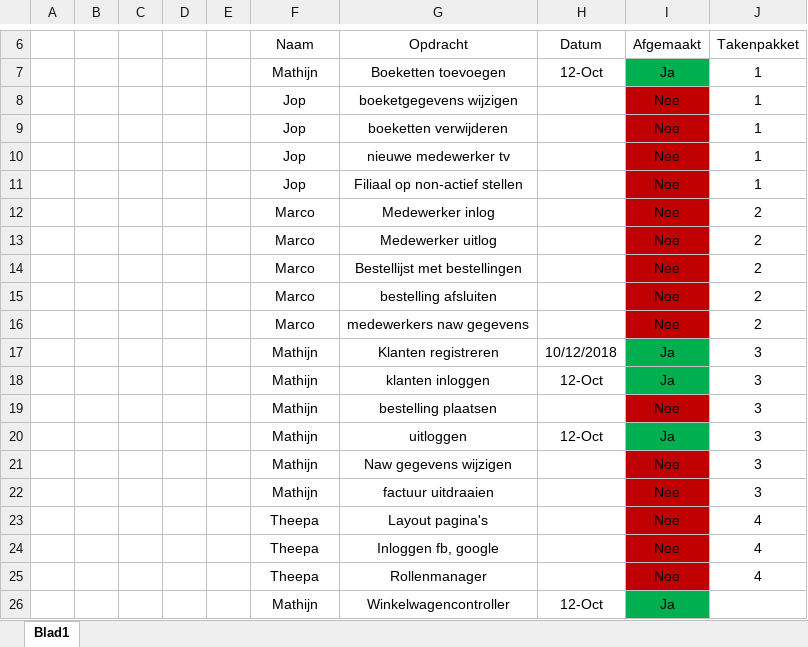
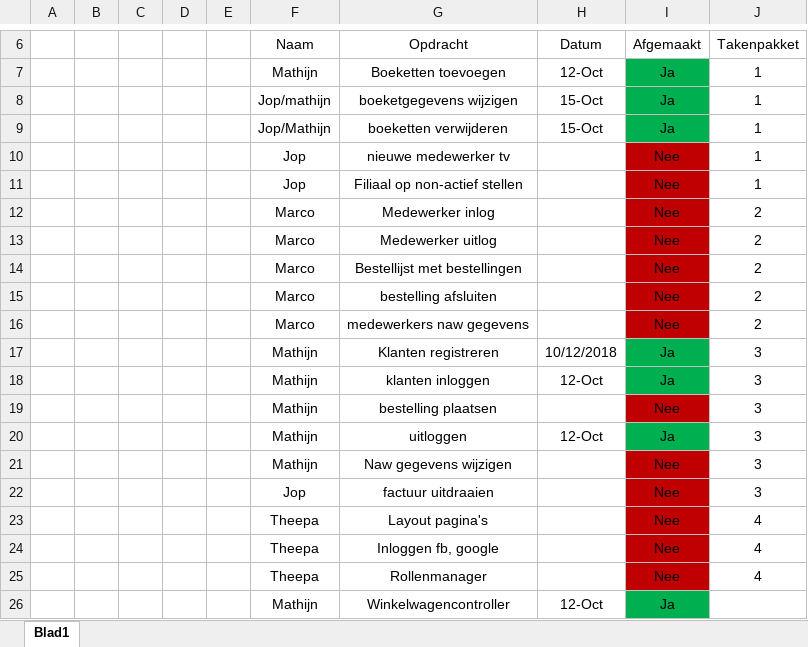
Before and after one commit to MathijnDiskTokkie/Flowerpower, an Excel workbook: planning.xlsx, sheet Blad1, drawn as a sheet; only a part is shown, gaps mark what is left out; values as stored, in another font and other column widths than the file's, no borders; table styles not drawn; removed rows and columns are numbered as before the commit, all else as after; the diff names each change by its address in the sheet, - before the commit and + after, or states it on an @@ line.

```diff
--- a/planning.xlsx (sheet Blad1)
+++ b/planning.xlsx (sheet Blad1)
-row 8:  |  |  |  |  | Jop | boeketgegevens wijzigen |  | Nee | 1
-row 9:  |  |  |  |  | Jop | boeketten verwijderen |  | Nee | 1
+row 8:  |  |  |  |  | Jop/mathijn | boeketgegevens wijzigen | 15-Oct | Ja | 1
+row 9:  |  |  |  |  | Jop/Mathijn | boeketten verwijderen | 15-Oct | Ja | 1
-F22 (Naam): Mathijn
+F22 (Naam): Jop
```
Also changed, not shown: 21 other files.
